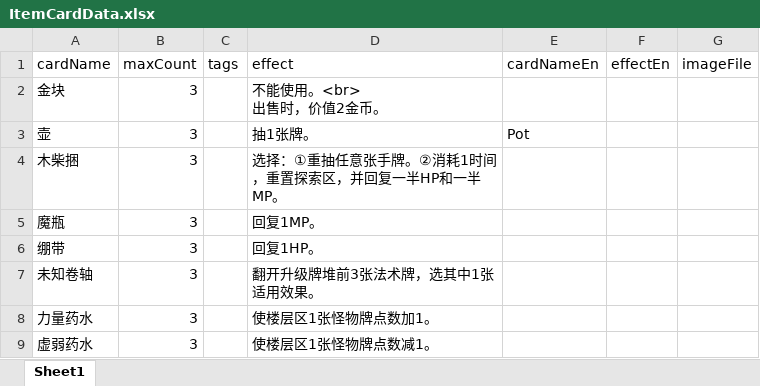
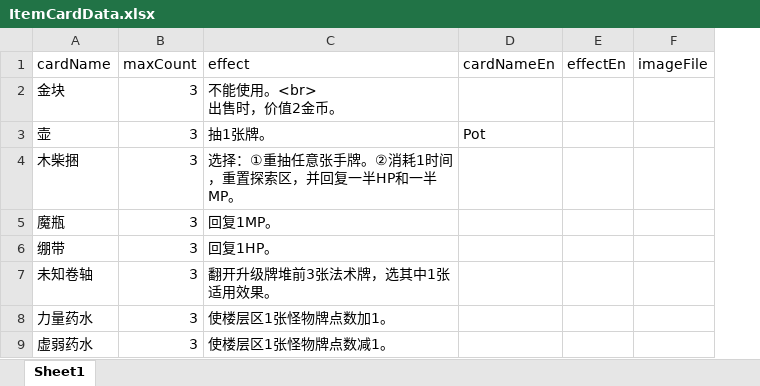
Before and after one commit to TinglePan/DungeonCrawlDeckMasterTTS, an Excel workbook: sheet/ItemCardData.xlsx, sheet Sheet1, drawn as a sheet; values as stored, in another font and other column widths than the file's, no borders; the diff names each change by its address in the sheet, - before the commit and + after, or states it on an @@ line.

Commit message:
Update scripts to match new rules and card changes.

```diff
--- a/sheet/ItemCardData.xlsx (sheet Sheet1)
+++ b/sheet/ItemCardData.xlsx (sheet Sheet1)
-column C (tags), empty
```
Also changed, not shown: 16 other files.
